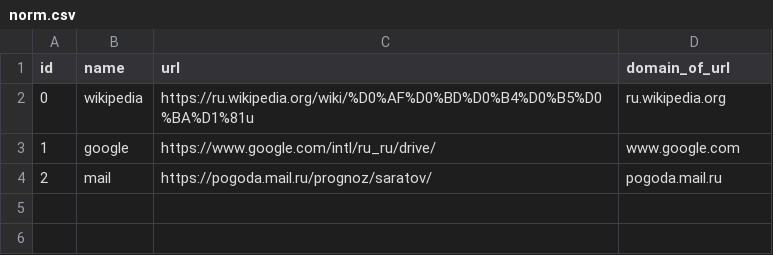
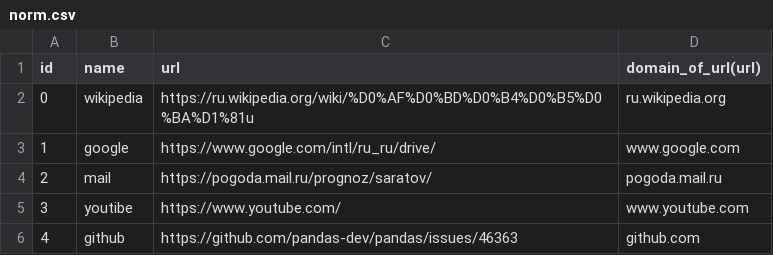
Before and after one commit to DaryaSokolova/pipelines, a CSV file: norm.csv, drawn as a sheet.

```diff
--- a/norm.csv
+++ b/norm.csv
@@ -1,2 +1,2 @@
-id,name,url,domain_of_url
+id,name,url,domain_of_url(url)
 0,wikipedia,https://ru.wikipedia.org/wiki/%D0%AF%D0%BD%D0%B4%D0%B5%D0%BA%D1%81u,ru.wikipedia.org
@@ -4 +4,3 @@ id,name,url,domain_of_url
 2,mail,https://pogoda.mail.ru/prognoz/saratov/,pogoda.mail.ru
+3,youtibe,https://www.youtube.com/,www.youtube.com
+4,github,https://github.com/pandas-dev/pandas/issues/46363,github.com
```
Also changed, not shown: 3 other files.
